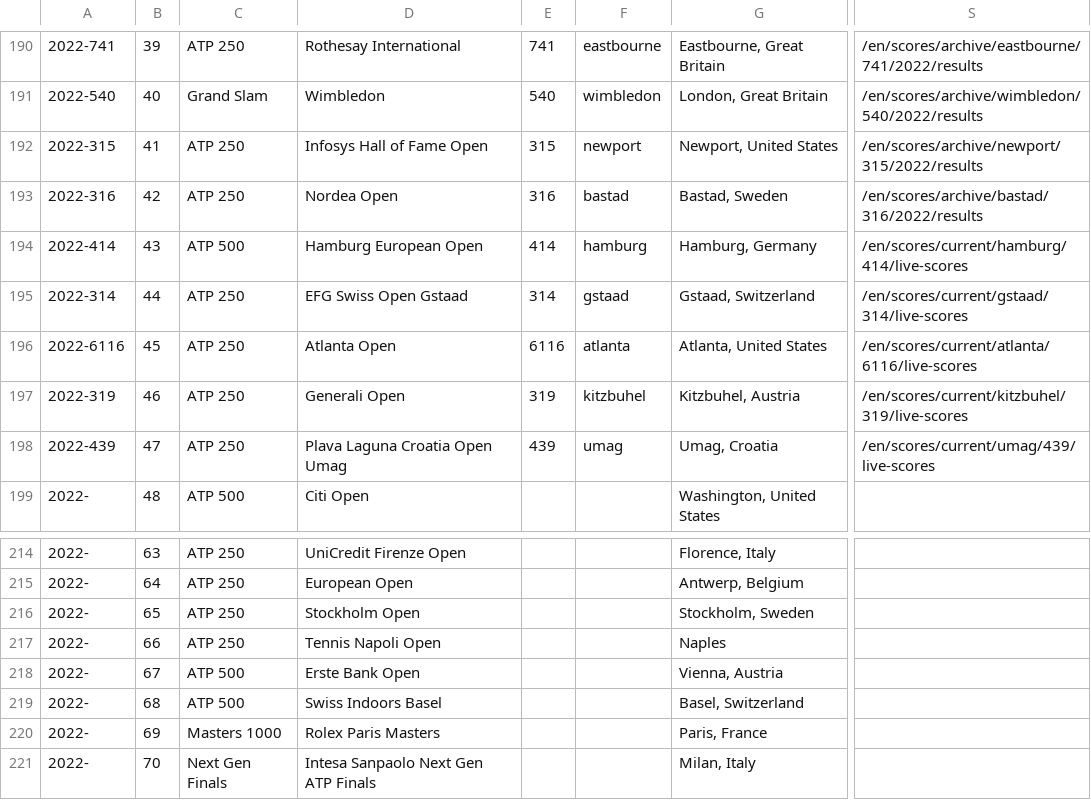
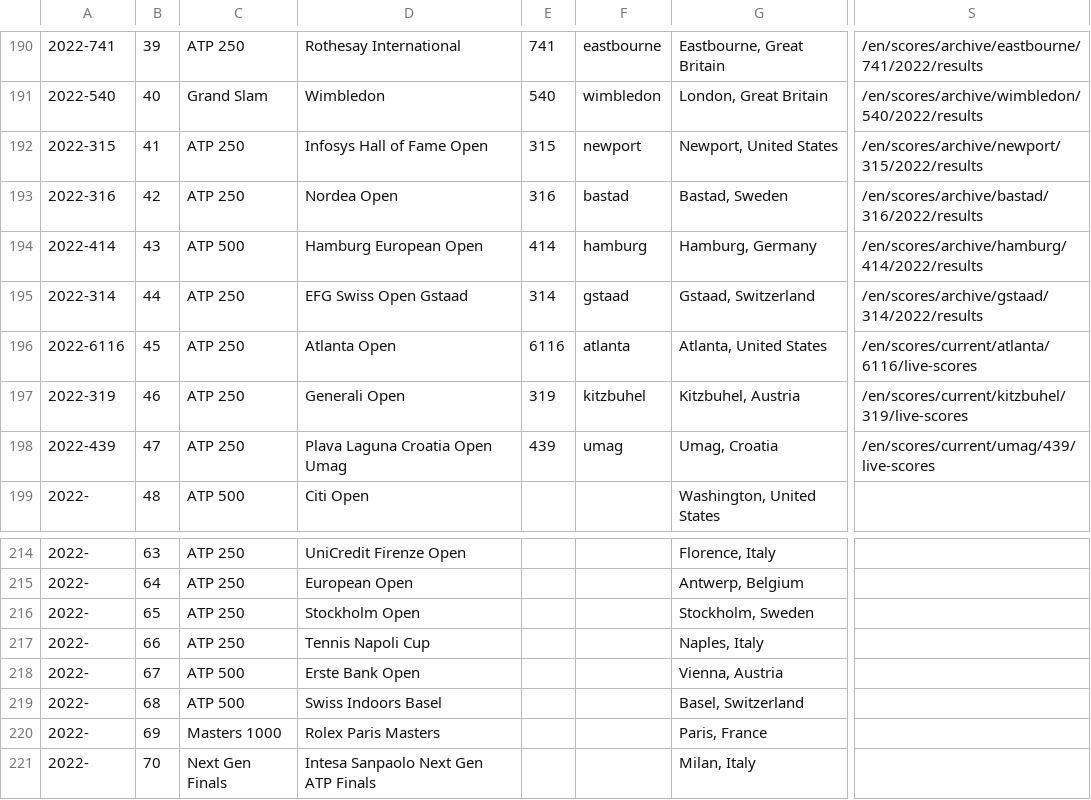
Before and after one commit to EmersonCosta0915/ATP-world-tour-tennis-data, a CSV file: csv/1_tournaments/tournaments_2020-2022.csv, drawn as a sheet; only a part is shown, gaps mark what is left out; the diff names each change by its address in the sheet, - before the commit and + after, or states it on an @@ line.

Commit message:
update data

```diff
--- a/csv/1_tournaments/tournaments_2020-2022.csv
+++ b/csv/1_tournaments/tournaments_2020-2022.csv
-S194: /en/scores/current/hamburg/414/live-scores
+S194: /en/scores/archive/hamburg/414/2022/results
-S195: /en/scores/current/gstaad/314/live-scores
+S195: /en/scores/archive/gstaad/314/2022/results
-D217: Tennis Napoli Open
+D217: Tennis Napoli Cup
-G217: Naples
+G217: Naples, Italy
```
